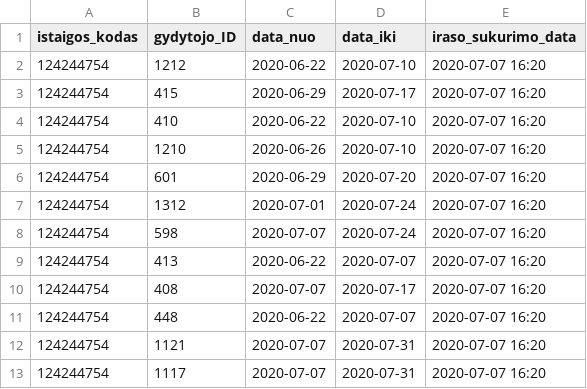
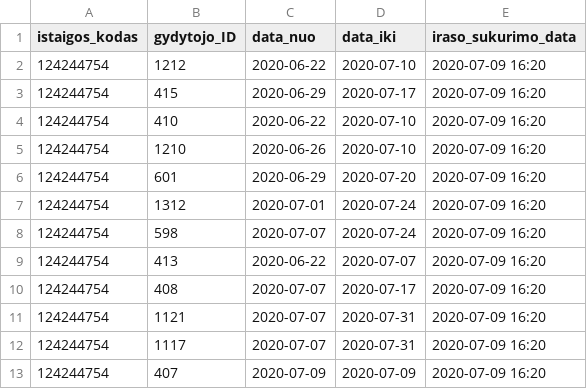
Before and after one commit to vilnius/karoliniskiu-poliklinika, a CSV file: 124244754_doctors_excluded.csv, drawn as a sheet.

```diff
--- a/124244754_doctors_excluded.csv
+++ b/124244754_doctors_excluded.csv
@@ -1,13 +1,13 @@
 istaigos_kodas;gydytojo_ID;data_nuo;data_iki;iraso_sukurimo_data;
-124244754;1212;2020-06-22;2020-07-10;2020-07-07 16:20
-124244754;415;2020-06-29;2020-07-17;2020-07-07 16:20
-124244754;410;2020-06-22;2020-07-10;2020-07-07 16:20
-124244754;1210;2020-06-26;2020-07-10;2020-07-07 16:20
-124244754;601;2020-06-29;2020-07-20;2020-07-07 16:20
-124244754;1312;2020-07-01;2020-07-24;2020-07-07 16:20
-124244754;598;2020-07-07;2020-07-24;2020-07-07 16:20
-124244754;413;2020-06-22;2020-07-07;2020-07-07 16:20
-124244754;408;2020-07-07;2020-07-17;2020-07-07 16:20
-124244754;448;2020-06-22;2020-07-07;2020-07-07 16:20
-124244754;1121;2020-07-07;2020-07-31;2020-07-07 16:20
-124244754;1117;2020-07-07;2020-07-31;2020-07-07 16:20
+124244754;1212;2020-06-22;2020-07-10;2020-07-09 16:20
+124244754;415;2020-06-29;2020-07-17;2020-07-09 16:20
+124244754;410;2020-06-22;2020-07-10;2020-07-09 16:20
+124244754;1210;2020-06-26;2020-07-10;2020-07-09 16:20
+124244754;601;2020-06-29;2020-07-20;2020-07-09 16:20
+124244754;1312;2020-07-01;2020-07-24;2020-07-09 16:20
+124244754;598;2020-07-07;2020-07-24;2020-07-09 16:20
+124244754;413;2020-06-22;2020-07-07;2020-07-09 16:20
+124244754;408;2020-07-07;2020-07-17;2020-07-09 16:20
+124244754;1121;2020-07-07;2020-07-31;2020-07-09 16:20
+124244754;1117;2020-07-07;2020-07-31;2020-07-09 16:20
+124244754;407;2020-07-09;2020-07-09;2020-07-09 16:20
```
Also changed, not shown: 124244754_family_doctors_list.csv, 1 other file.
